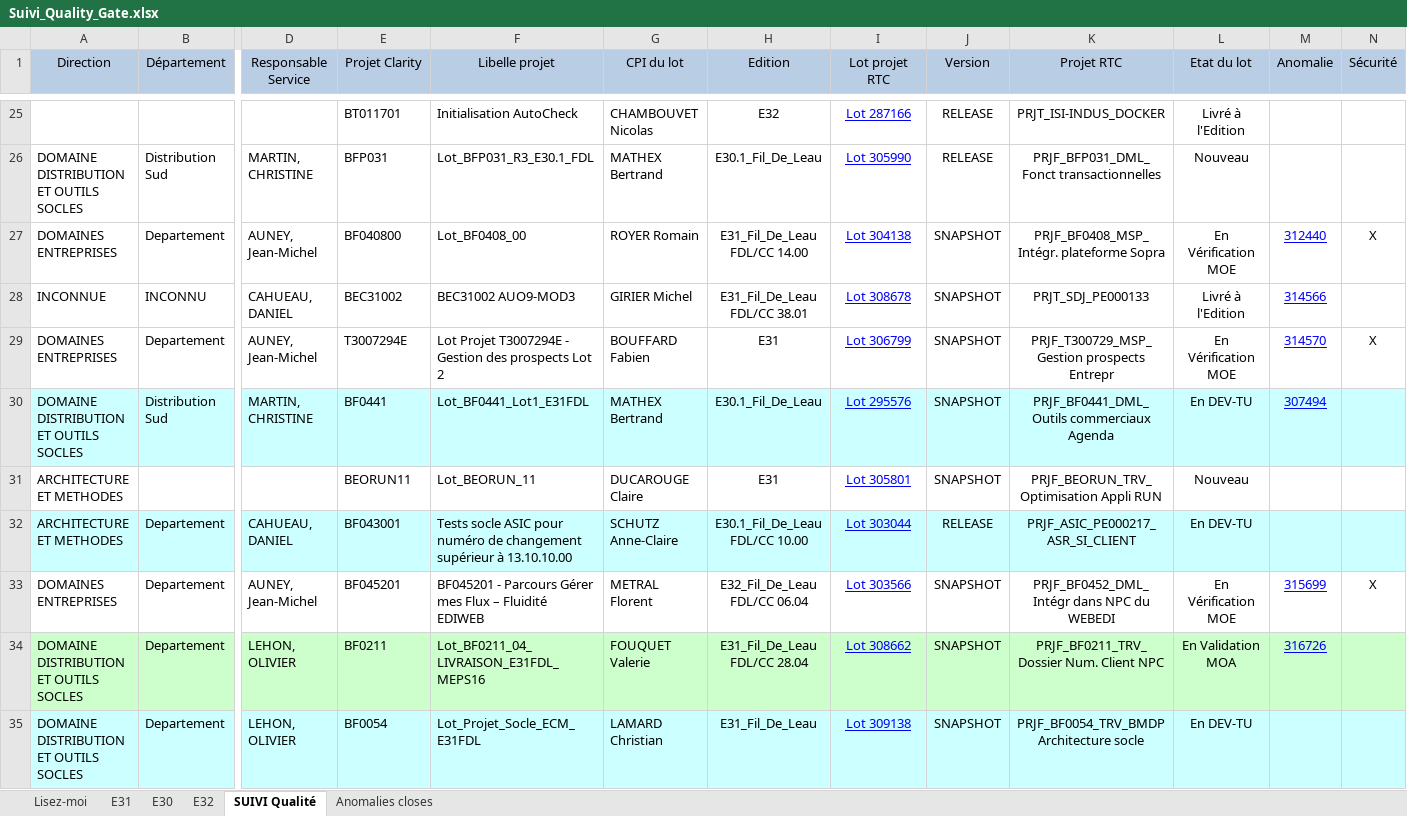
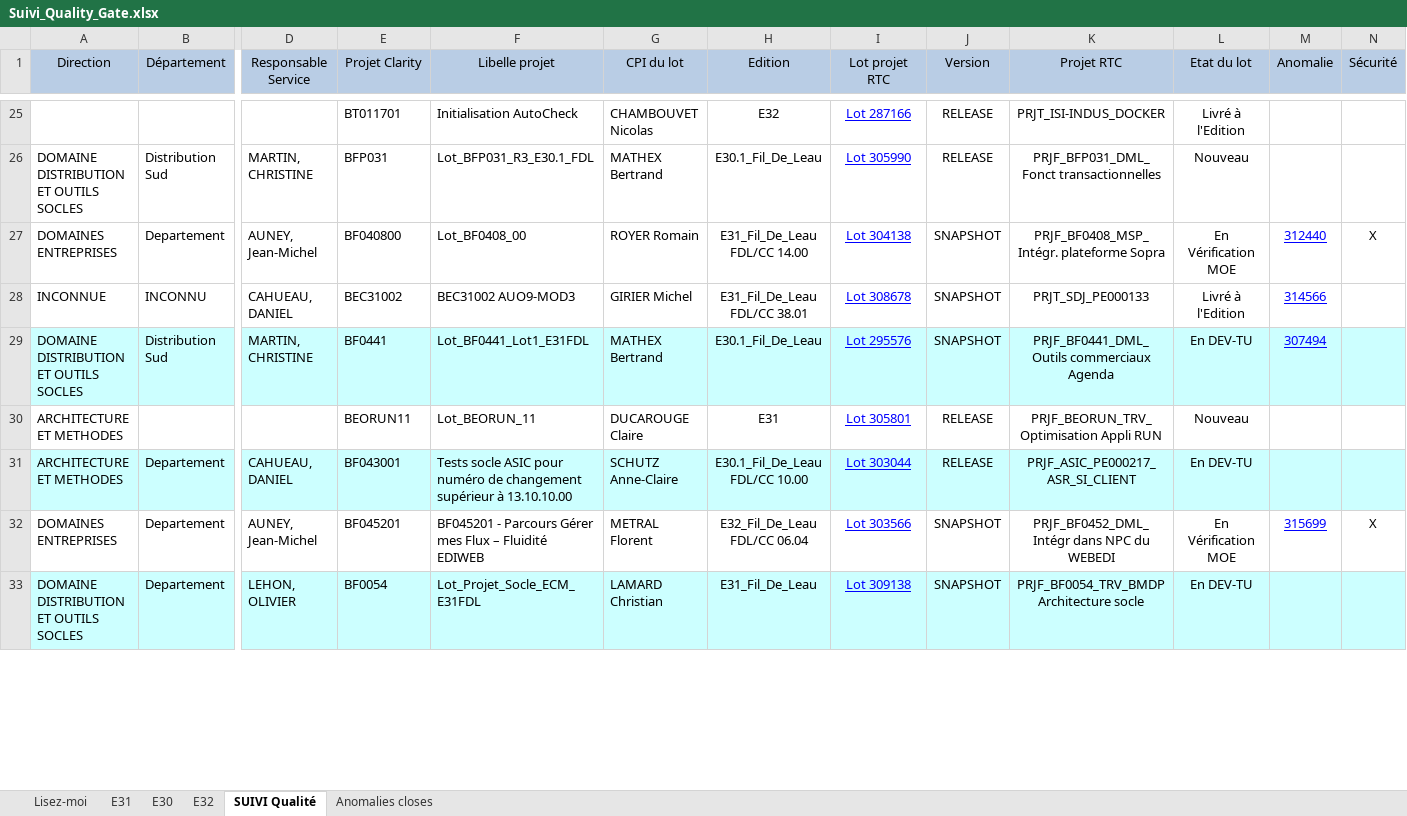
Before and after one commit to Tiggytamal/Redmine, an Excel workbook: SonarLysaFX/Suivi_Quality_Gate.xlsx, sheet SUIVI Qualité, drawn as a sheet; only a part is shown, gaps mark what is left out; values as stored, in another font and other column widths than the file's, no borders; removed rows and columns are numbered as before the commit, all else as after; rows hold the shown columns only; the diff covers the shown part only; the diff names each change by its address in the sheet, - before the commit and + after, or states it on an @@ line.

```diff
--- a/SonarLysaFX/Suivi_Quality_Gate.xlsx (sheet SUIVI Qualité)
+++ b/SonarLysaFX/Suivi_Quality_Gate.xlsx (sheet SUIVI Qualité)
-row 29: DOMAINES ENTREPRISES | Departement | AUNEY, Jean-Michel | T3007294E | Lot Projet T3007294E - Gestion des prospects Lot 2 | BOUFFARD Fabien | E31 | Lot 306799 | SNAPSHOT | PRJF_T300729_MSP_Gestion prospects Entrepr | En Vérification MOE | 314570 | X
-J30 (Version): SNAPSHOT
+J30 (Version): RELEASE
-row 34: DOMAINE DISTRIBUTION ET OUTILS SOCLES | Departement | LEHON, OLIVIER | BF0211 | Lot_BF0211_04_LIVRAISON_E31FDL_MEPS16 | FOUQUET Valerie | E31_Fil_De_Leau FDL/CC 28.04 | Lot 308662 | SNAPSHOT | PRJF_BF0211_TRV_Dossier Num. Client NPC | En Validation MOA | 316726
```
Also changed, not shown: 3 added rows, 6 removed rows, 16 edited cells and cell formats elsewhere in this sheet, sheet Anomalies closes, sheet E31, sheet E32, sheet E30, SonarLysaFX/Suivi_Quality_Gate - DataStage.xlsx, 29 other files.
